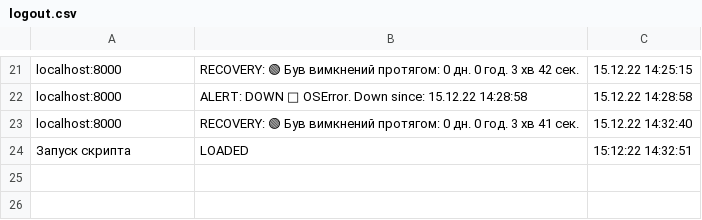
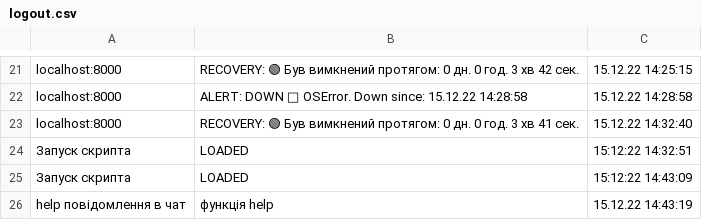
Before and after one commit to HartmanBogdan/aioreq, a CSV file: logout.csv, drawn as a sheet; only a part is shown, gaps mark what is left out; the diff names each change by its address in the sheet, - before the commit and + after, or states it on an @@ line.

```diff
--- a/logout.csv
+++ b/logout.csv
+row 25: Запуск скрипта | LOADED | 15:12:22 14:43:09
+row 26: help повідомлення в чат | функція help | 15.12.22 14:43:19
```
Also changed, not shown: 1 other file.
